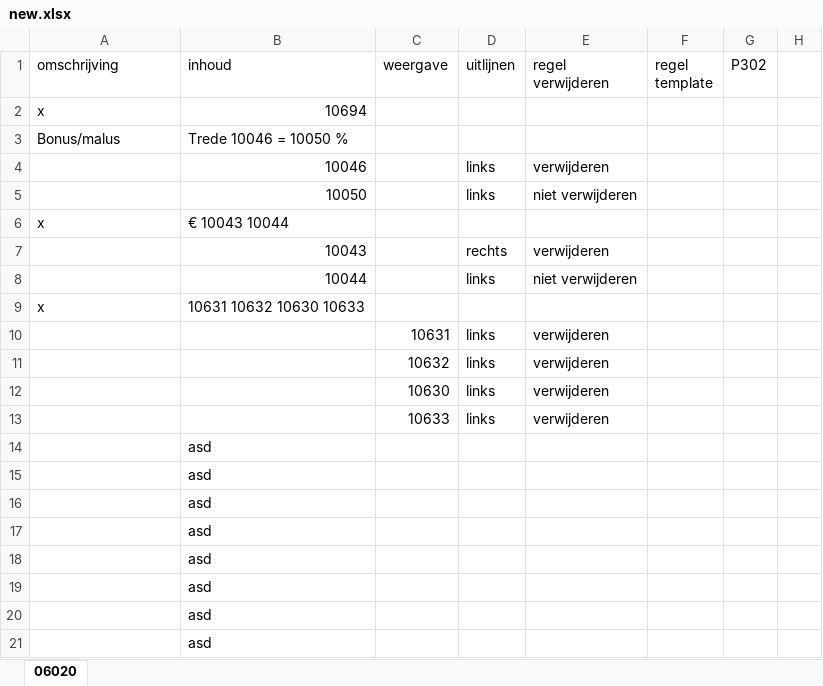
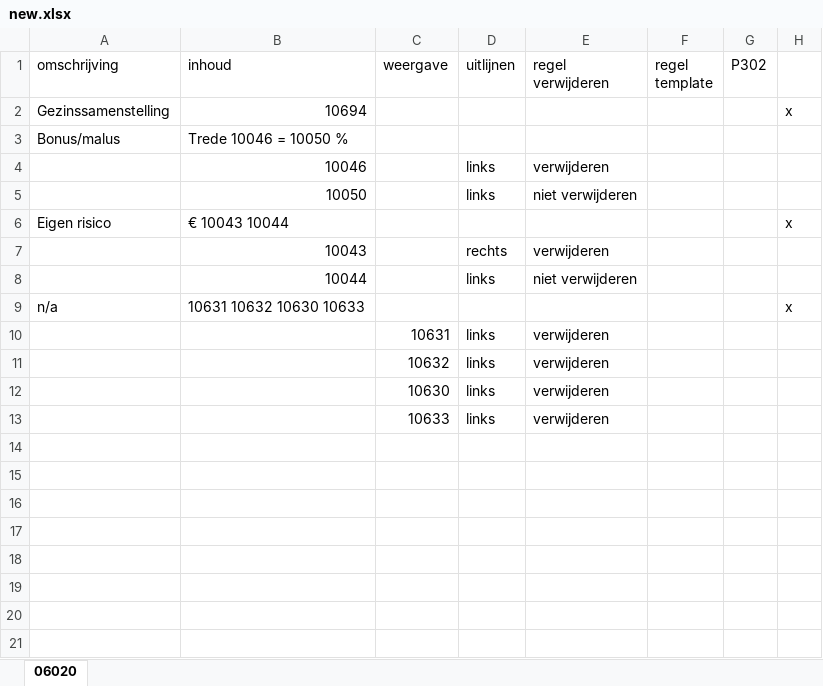
Before and after one commit to JelteDirks/bodyblock-conversion, an Excel workbook: static/new.xlsx, sheet 06020, drawn as a sheet; values as stored, in another font and other column widths than the file's, no borders; removed rows and columns are numbered as before the commit, all else as after; the diff names each change by its address in the sheet, - before the commit and + after, or states it on an @@ line.

```diff
--- a/static/new.xlsx (sheet 06020)
+++ b/static/new.xlsx (sheet 06020)
-row 2: x | 10694
+row 2: Gezinssamenstelling | 10694 |  |  |  |  |  | x
-row 6: x | € 10043 10044
+row 6: Eigen risico | € 10043 10044 |  |  |  |  |  | x
-row 9: x | 10631 10632 10630 10633
+row 9: n/a | 10631 10632 10630 10633 |  |  |  |  |  | x
-row 14:  | asd
-row 15:  | asd
-row 16:  | asd
-row 17:  | asd
-row 18:  | asd
-row 19:  | asd
-row 20:  | asd
-row 21:  | asd
```
Also changed, not shown: 1 other file.
